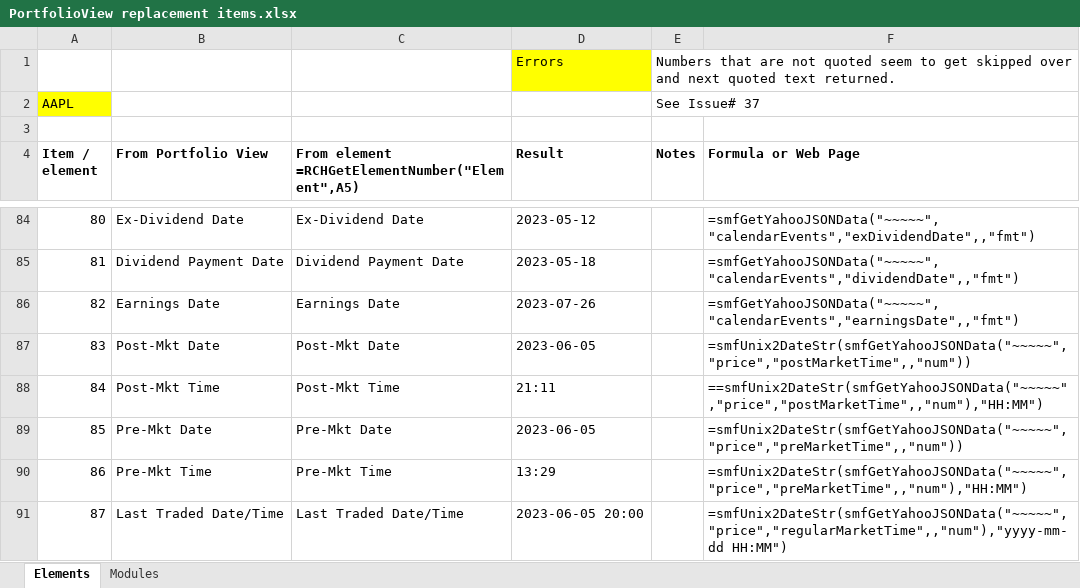
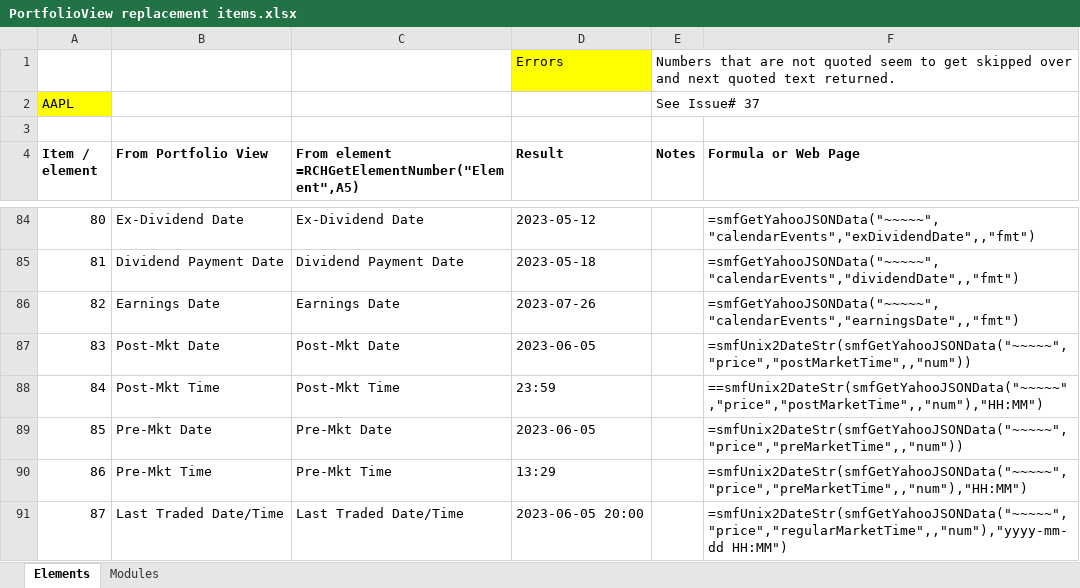
Before and after one commit to ClimberMel/SMF_Add-in, an Excel workbook: docs/samples/PortfolioView replacement items.xlsx, sheet Elements, drawn as a sheet; only a part is shown, gaps mark what is left out; values as stored, in another font and other column widths than the file's, no borders; the diff covers the shown part only; the diff names each change by its address in the sheet, - before the commit and + after, or states it on an @@ line.

```diff
--- a/docs/samples/PortfolioView replacement items.xlsx (sheet Elements)
+++ b/docs/samples/PortfolioView replacement items.xlsx (sheet Elements)
-D88 (Result): 21:11
+D88 (Result): 23:59
```
Also changed, not shown: 8 edited cells elsewhere in this sheet, 2 other files.
